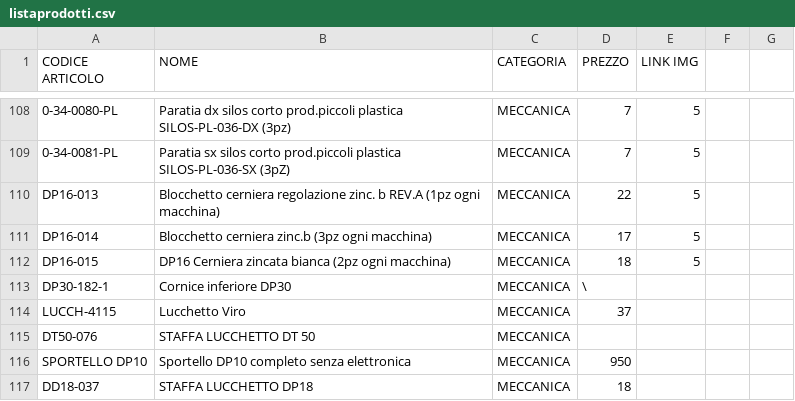
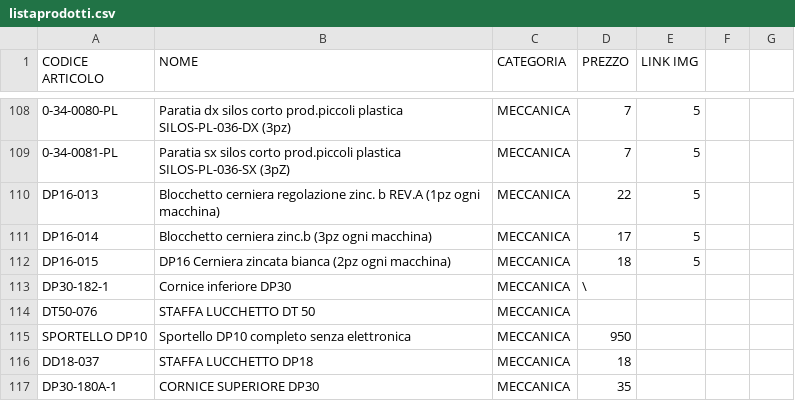
Before and after one commit to MicorhardAss/mhricambi, a CSV file: listaprodotti.csv, drawn as a sheet; only a part is shown, gaps mark what is left out; the shorter side is filled out with more unchanged rows; the diff names each change by its address in the sheet, - before the commit and + after, or states it on an @@ line.

Commit message:
Update listaprodotti.csv
Rimosso dupplicato

```diff
--- a/listaprodotti.csv
+++ b/listaprodotti.csv
-row 114: LUCCH-4115 | Lucchetto Viro | MECCANICA | 37
```
